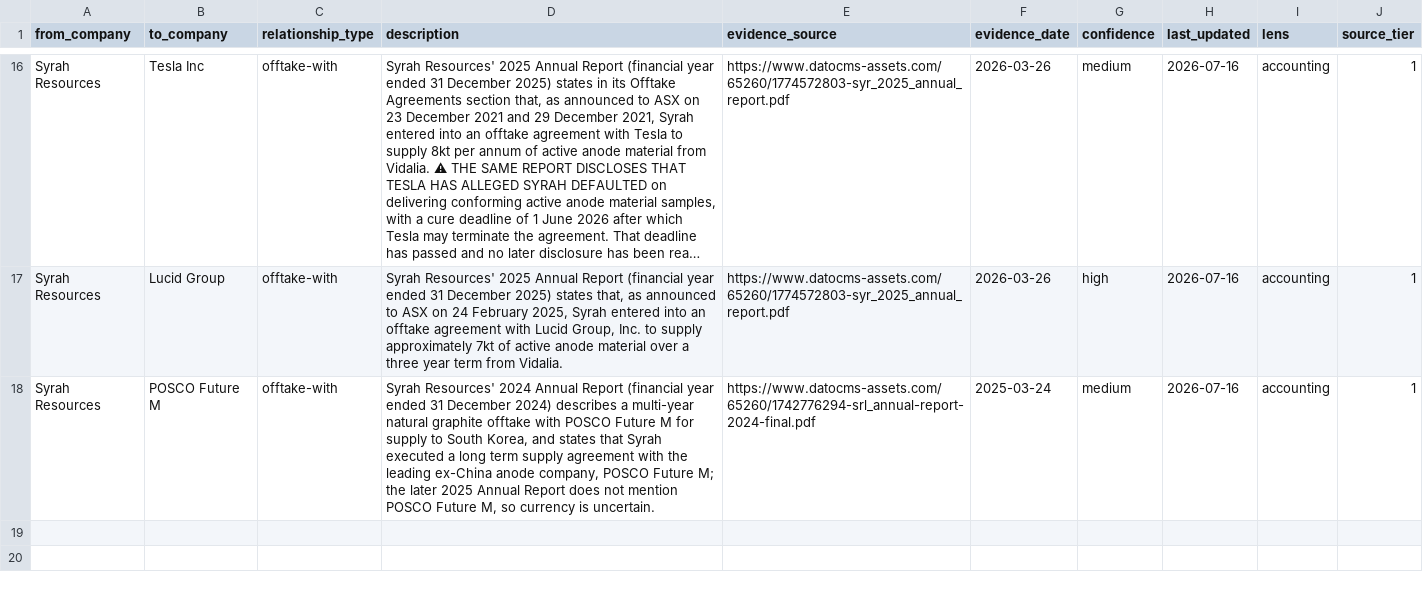
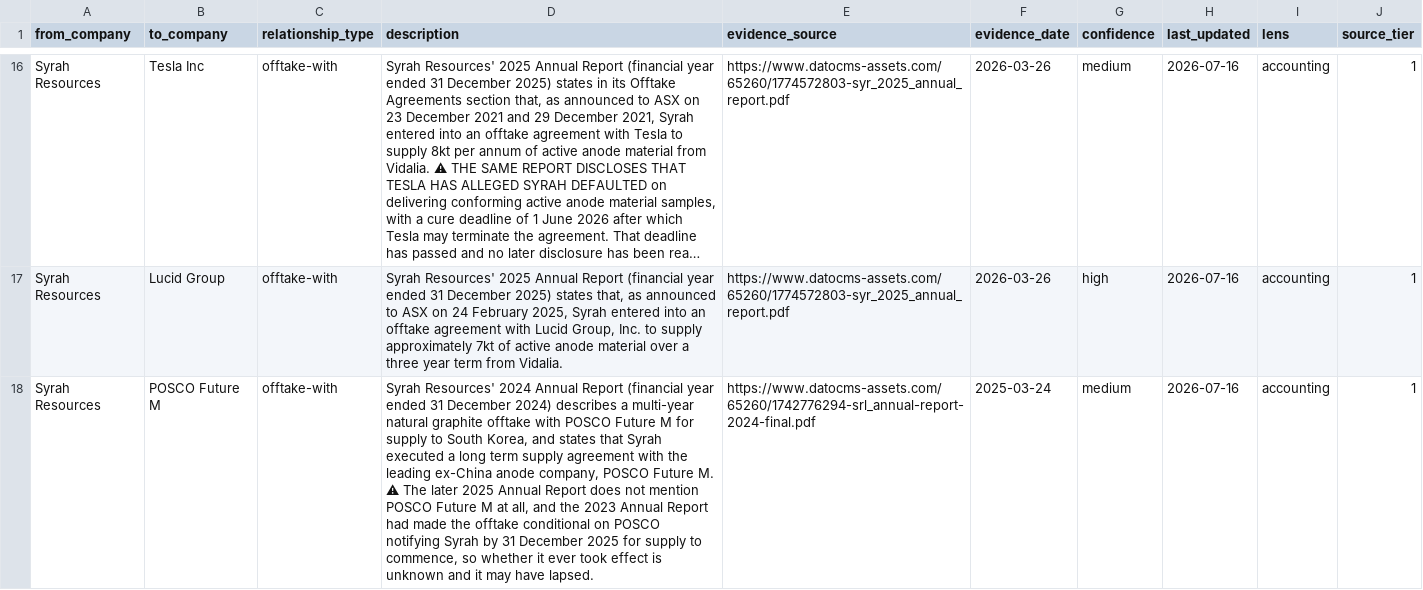
Before and after one commit to Skeeter-spec/keystone, a CSV file: projects/02-critical-minerals/data/relationships.csv, drawn as a sheet; only a part is shown, gaps mark what is left out; long unchanged cells end in …; the diff names each change by its address in the sheet, - before the commit and + after, or states it on an @@ line.

Commit message:
Mark the Syrah to POSCO edge with the doubt its own gap already carried

```diff
--- a/projects/02-critical-minerals/data/relationships.csv
+++ b/projects/02-critical-minerals/data/relationships.csv
-D18 (description): …POSCO Future M; the later 2025 Annual Report does not mention POSCO Future M, so currency is uncertain.
+D18 (description): …POSCO Future M. ⚠ The later 2025 Annual Report does not mention POSCO Future M at all, and the 2023 Annual Report had made the offtake conditional on POSCO notifying Syrah by 31 December 2025 for supply to commence, so whether it ever took effect is unknown and it may have lapsed.
```
Also changed, not shown: 2 other files.
